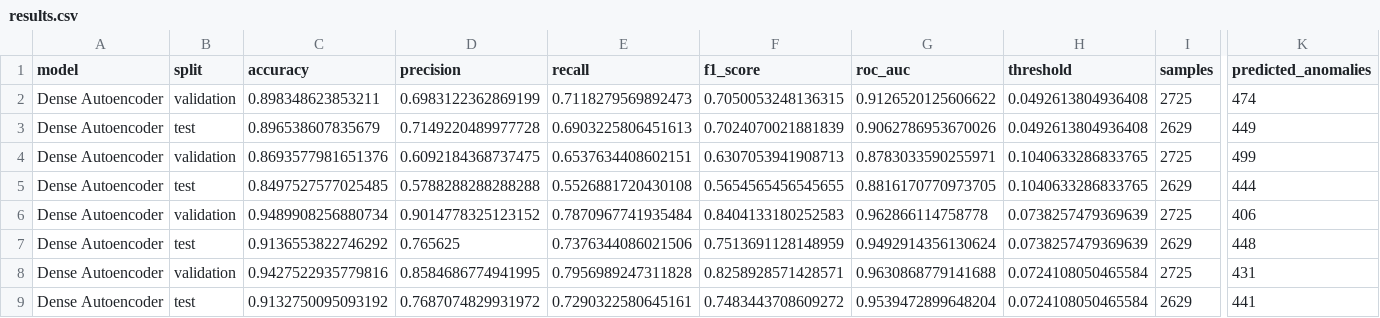
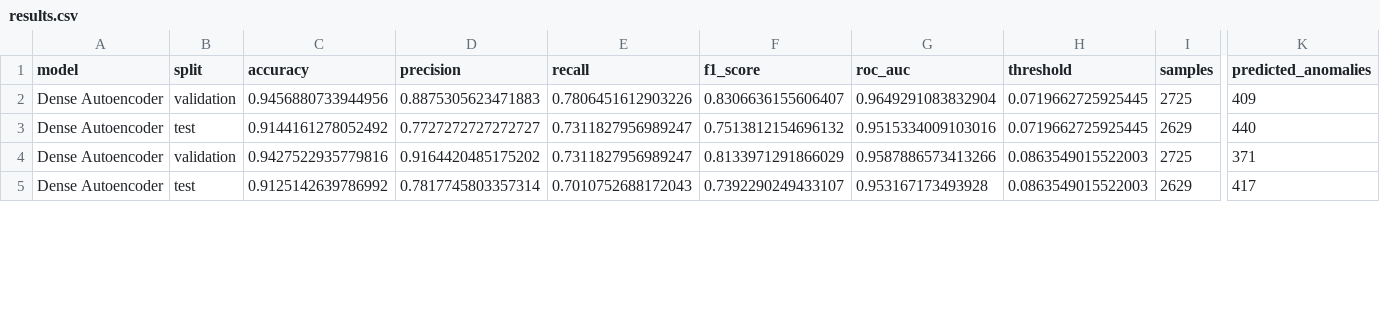
Before and after one commit to hitesh1305/Edge-AI-Based-Sensor-Fault-Detection-and-Statistical-Analysis-using-Autoencoder-and-LSTM, a CSV file: output/tables/autoencoder/results.csv, drawn as a sheet; only a part is shown, gaps mark what is left out; removed rows and columns are numbered as before the commit, all else as after; rows hold the shown columns only; the diff covers the shown part only; the diff names each change by its address in the sheet, - before the commit and + after, or states it on an @@ line.

```diff
--- a/output/tables/autoencoder/results.csv
+++ b/output/tables/autoencoder/results.csv
-C2 (accuracy): 0.898348623853211
+C2 (accuracy): 0.9456880733944956
-D2 (precision): 0.6983122362869199
+D2 (precision): 0.8875305623471883
-E2 (recall): 0.7118279569892473
+E2 (recall): 0.7806451612903226
-F2 (f1_score): 0.7050053248136315
+F2 (f1_score): 0.8306636155606407
-G2 (roc_auc): 0.9126520125606622
+G2 (roc_auc): 0.9649291083832904
-H2:H3 (threshold): 0.0492613804936408
+H2:H3 (threshold): 0.0719662725925445
-K2 (predicted_anomalies): 474
+K2 (predicted_anomalies): 409
-C3 (accuracy): 0.896538607835679
+C3 (accuracy): 0.9144161278052492
-D3 (precision): 0.7149220489977728
+D3 (precision): 0.7727272727272727
-E3 (recall): 0.6903225806451613
+E3 (recall): 0.7311827956989247
-F3 (f1_score): 0.7024070021881839
+F3 (f1_score): 0.7513812154696132
-G3 (roc_auc): 0.9062786953670026
+G3 (roc_auc): 0.9515334009103016
-K3 (predicted_anomalies): 449
+K3 (predicted_anomalies): 440
-row 4: Dense Autoencoder | validation | 0.8693577981651376 | 0.6092184368737475 | 0.6537634408602151 | 0.6307053941908713 | 0.8783033590255971 | 0.1040633286833765 | 2725 | 499
-row 5: Dense Autoencoder | test | 0.8497527577025485 | 0.5788288288288288 | 0.5526881720430108 | 0.5654565456545655 | 0.8816170770973705 | 0.1040633286833765 | 2629 | 444
-row 6: Dense Autoencoder | validation | 0.9489908256880734 | 0.9014778325123152 | 0.7870967741935484 | 0.8404133180252583 | 0.962866114758778 | 0.0738257479369639 | 2725 | 406
-row 7: Dense Autoencoder | test | 0.9136553822746292 | 0.765625 | 0.7376344086021506 | 0.7513691128148959 | 0.9492914356130624 | 0.0738257479369639 | 2629 | 448
-D4 (precision): 0.8584686774941995
+D4 (precision): 0.9164420485175202
-E4 (recall): 0.7956989247311828
+E4 (recall): 0.7311827956989247
-F4 (f1_score): 0.8258928571428571
+F4 (f1_score): 0.8133971291866029
-G4 (roc_auc): 0.9630868779141688
+G4 (roc_auc): 0.9587886573413266
-H4:H5 (threshold): 0.0724108050465584
+H4:H5 (threshold): 0.0863549015522003
-K4 (predicted_anomalies): 431
+K4 (predicted_anomalies): 371
-C5 (accuracy): 0.9132750095093192
+C5 (accuracy): 0.9125142639786992
-D5 (precision): 0.7687074829931972
+D5 (precision): 0.7817745803357314
-E5 (recall): 0.7290322580645161
+E5 (recall): 0.7010752688172043
-F5 (f1_score): 0.7483443708609272
+F5 (f1_score): 0.7392290249433107
-G5 (roc_auc): 0.9539472899648204
+G5 (roc_auc): 0.953167173493928
-K5 (predicted_anomalies): 441
+K5 (predicted_anomalies): 417
```
Also changed, not shown: 42 edited cells elsewhere in this file, output/tables/fusion/results.csv, output/tables/fusion/test_anomaly_scores.csv, 29 other files.
